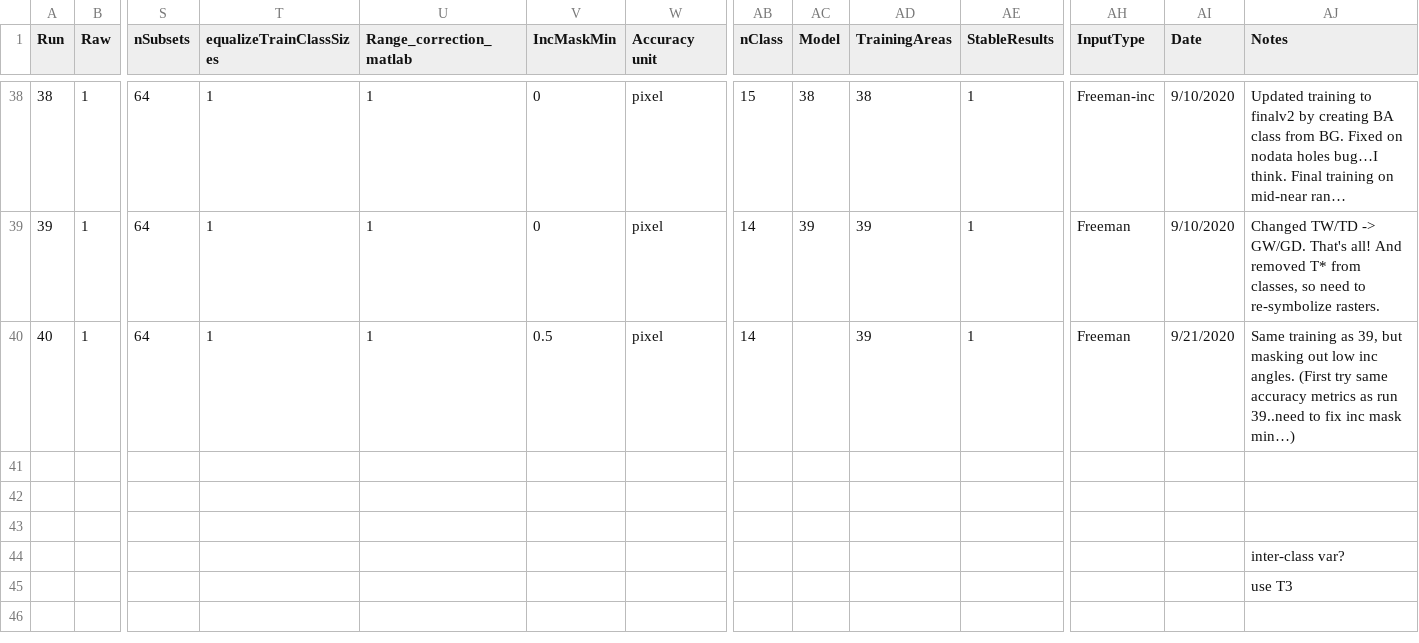
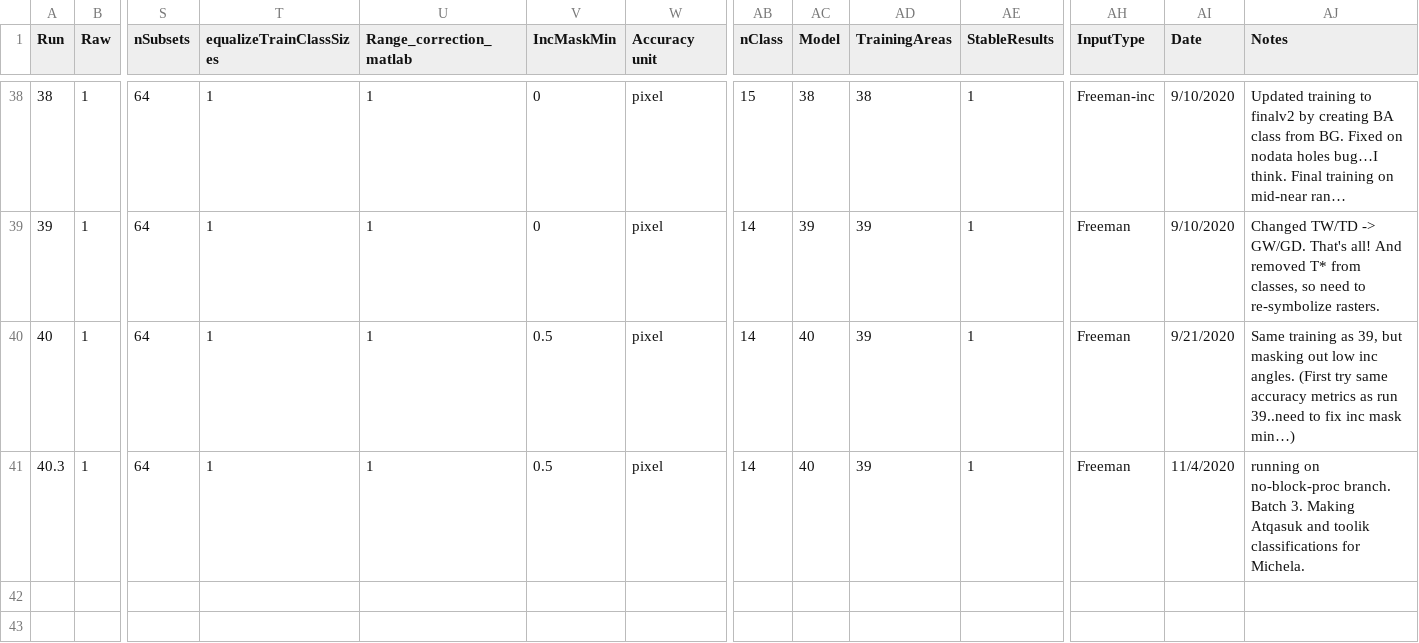
Before and after one commit to ekcomputer/random-wetlands, a CSV file: run_inputs/RunLog.csv, drawn as a sheet; only a part is shown, gaps mark what is left out; the shorter side is filled out with more unchanged rows; long unchanged cells end in …; rows hold the shown columns only; the diff names each change by its address in the sheet, - before the commit and + after, or states it on an @@ line.

```diff
--- a/run_inputs/RunLog.csv
+++ b/run_inputs/RunLog.csv
-AC40 (Model): (empty)
+AC40 (Model): 40
-row 41: (empty)
+row 41: 40.3 | 1 | 64 | 1 | 1 | 0.5 | pixel | 14 | 40 | 39 | 1 | Freeman | 11/4/2020 | running on no-block-proc branch. Batch 3. Making Atqasuk and toolik classifications for Michela.
```
Also changed, not shown: run_inputs/run_inputs.csv, 2 other files.
